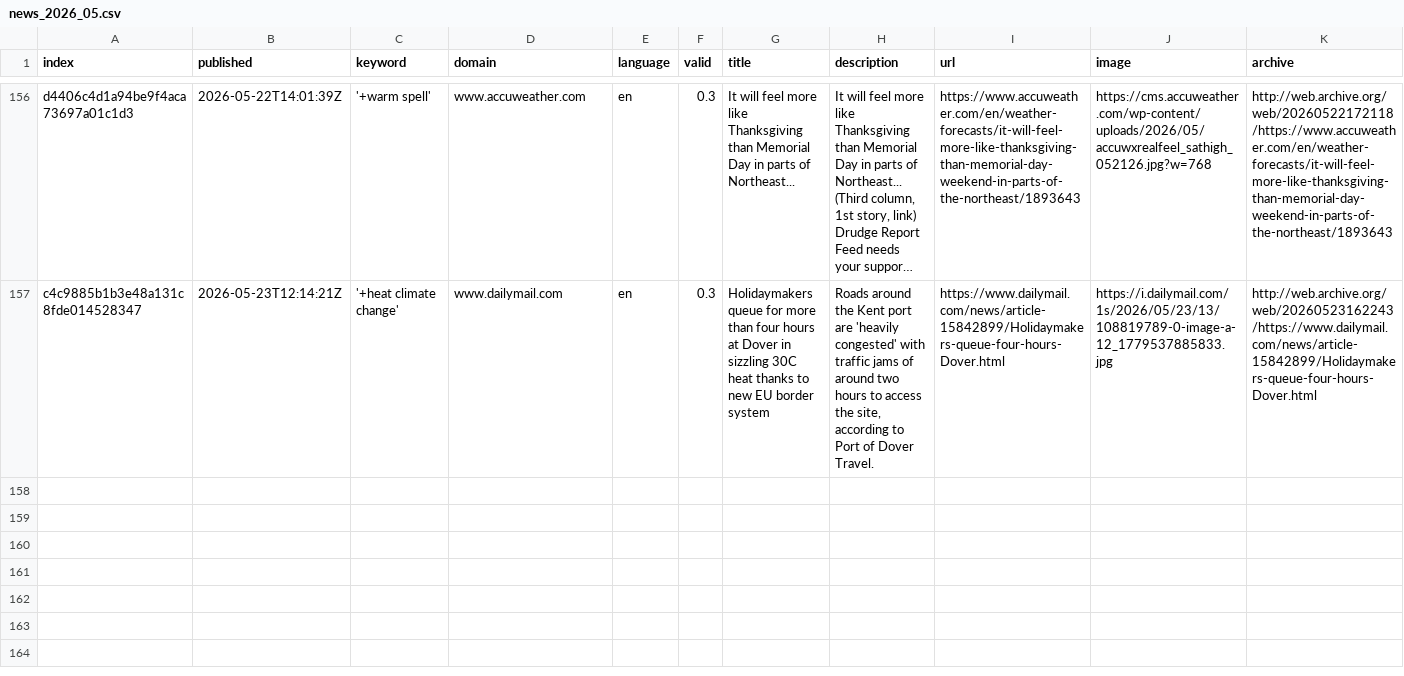
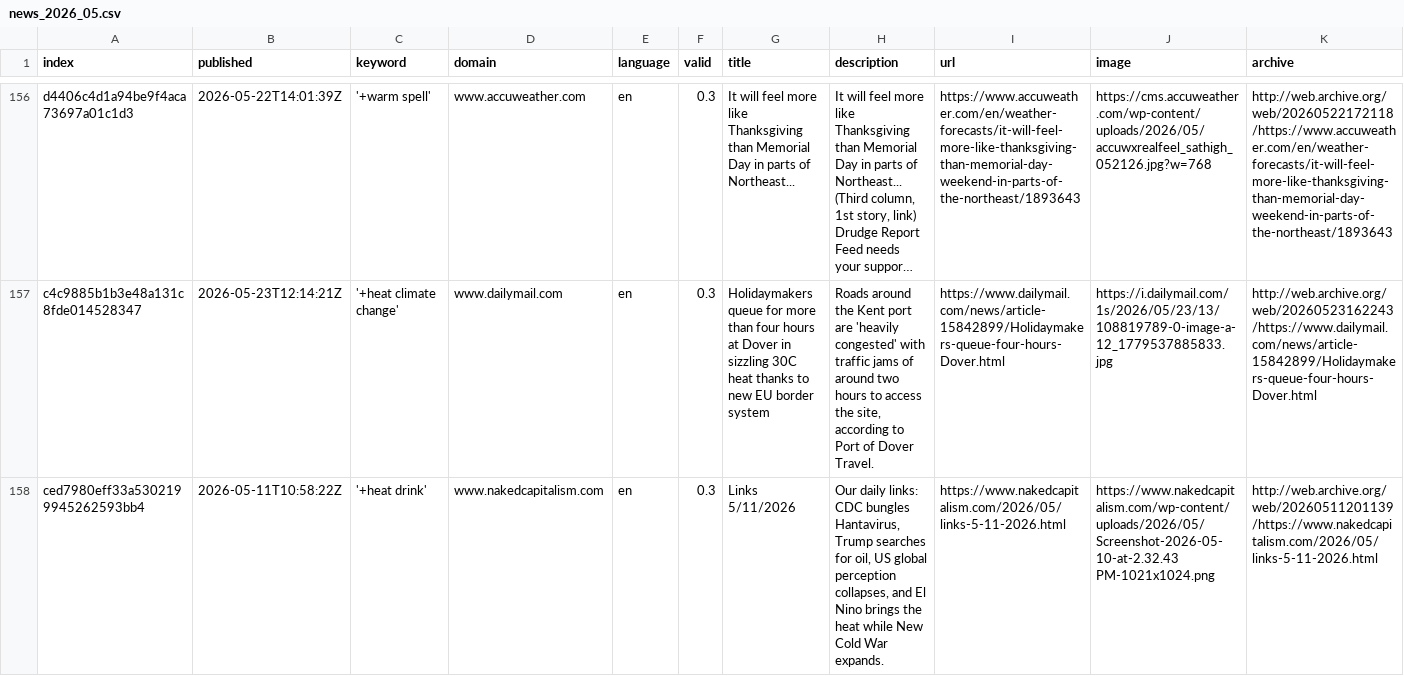
Before and after one commit to magaliekathrin-news/HeatIsComing, a CSV file: csv/news_2026_05.csv, drawn as a sheet; only a part is shown, gaps mark what is left out; long unchanged cells end in …; rows hold the shown columns only; the diff names each change by its address in the sheet, - before the commit and + after, or states it on an @@ line.

```diff
--- a/csv/news_2026_05.csv
+++ b/csv/news_2026_05.csv
+row 158: ced7980eff33a5302199945262593bb4 | 2026-05-11T10:58:22Z | '+heat drink' | www.nakedcapitalism.com | en | 0.3 | Links 5/11/2026 | Our daily links: CDC bungles Hantavirus, Trump searches for oil, US global perception collapses, and El Nino brings the heat while New Cold War expands. | https://www.nakedcapitalism.com/2026/05/links-5-11-2026.html | https://www.nakedcapitalism.com/wp-content/uploads/2026/05/Screenshot-2026-05-10-at-2.32.43 PM-1021x1024.png | http://web.archive.org/web/20260511201139/https://www.nakedcapitalism.com/2026/05/links-5-11-2026.html
```
Also changed, not shown: keywords.csv, 1 other file.
